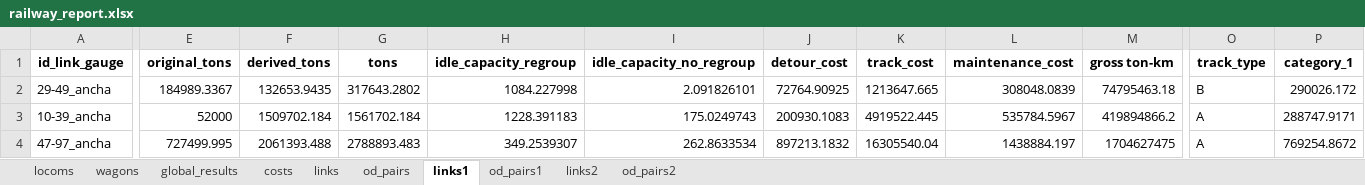
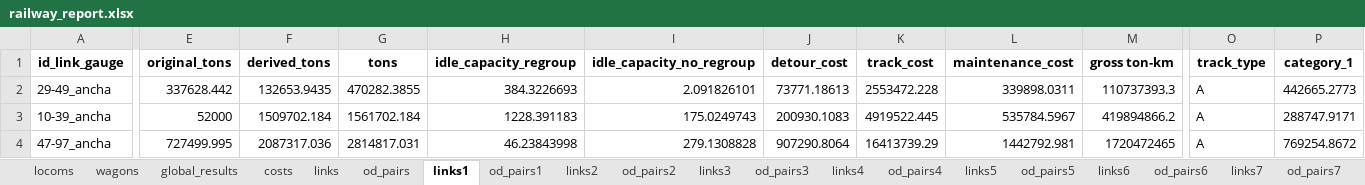
Before and after one commit to abenassi/freight-transport-network, an Excel workbook: reports/railway_report.xlsx, sheet links1, drawn as a sheet; only a part is shown, gaps mark what is left out; values as stored, in another font and other column widths than the file's, no borders; the diff covers the shown part only; the diff names each change by its address in the sheet, - before the commit and + after, or states it on an @@ line.

Commit message:
Add costing scenarios with link restrictions to the main method.

```diff
--- a/reports/railway_report.xlsx (sheet links1)
+++ b/reports/railway_report.xlsx (sheet links1)
+sheet tab: links3
+sheet tab: od_pairs3
+sheet tab: links4
+sheet tab: od_pairs4
+sheet tab: links5
+sheet tab: od_pairs5
+sheet tab: links6
+sheet tab: od_pairs6
+sheet tab: links7
+sheet tab: od_pairs7
-E2 (original_tons): 184989.3367
+E2 (original_tons): 337628.442
-G2 (tons): 317643.2802
+G2 (tons): 470282.3855
-H2 (idle_capacity_regroup): 1084.227998
+H2 (idle_capacity_regroup): 384.3226693
-J2 (detour_cost): 72764.90925
+J2 (detour_cost): 73771.18613
-K2 (track_cost): 1213647.665
+K2 (track_cost): 2553472.228
-L2 (maintenance_cost): 308048.0839
+L2 (maintenance_cost): 339898.0311
-M2 (gross ton-km): 74795463.18
+M2 (gross ton-km): 110737393.3
-O2 (track_type): B
+O2 (track_type): A
-P2 (category_1): 290026.172
+P2 (category_1): 442665.2773
-F4 (derived_tons): 2061393.488
+F4 (derived_tons): 2087317.036
-G4 (tons): 2788893.483
+G4 (tons): 2814817.031
-H4 (idle_capacity_regroup): 349.2539307
+H4 (idle_capacity_regroup): 46.23843998
-I4 (idle_capacity_no_regroup): 262.8633534
+I4 (idle_capacity_no_regroup): 279.1308828
-J4 (detour_cost): 897213.1832
+J4 (detour_cost): 907290.8064
-K4 (track_cost): 16305540.04
+K4 (track_cost): 16413739.29
-L4 (maintenance_cost): 1438884.197
+L4 (maintenance_cost): 1442792.981
-M4 (gross ton-km): 1704627475
+M4 (gross ton-km): 1720472465
```
Also changed, not shown: 21 added rows and 1219 edited cells elsewhere in this sheet, sheet od_pairs2, sheet od_pairs1, sheet links2, sheet links, sheet od_pairs, sheet costs, 3 more sheets, reports/freight_network_report.xlsx, 3 other files.
